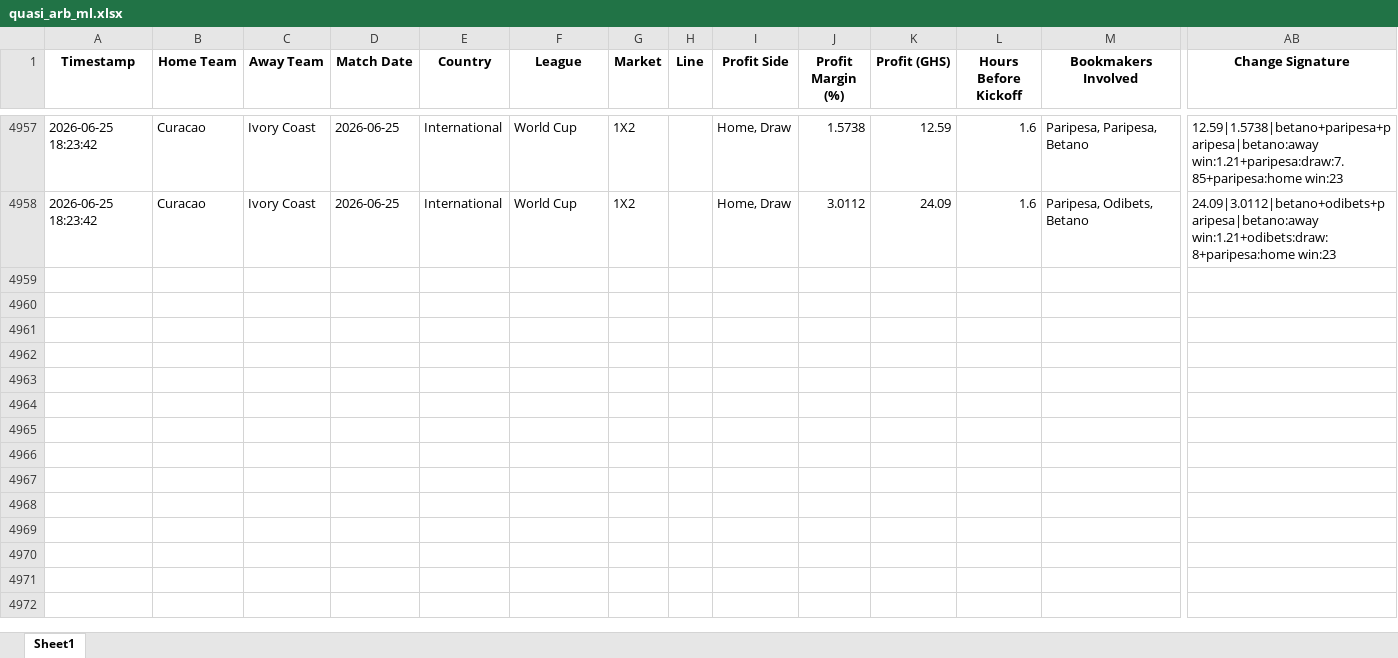
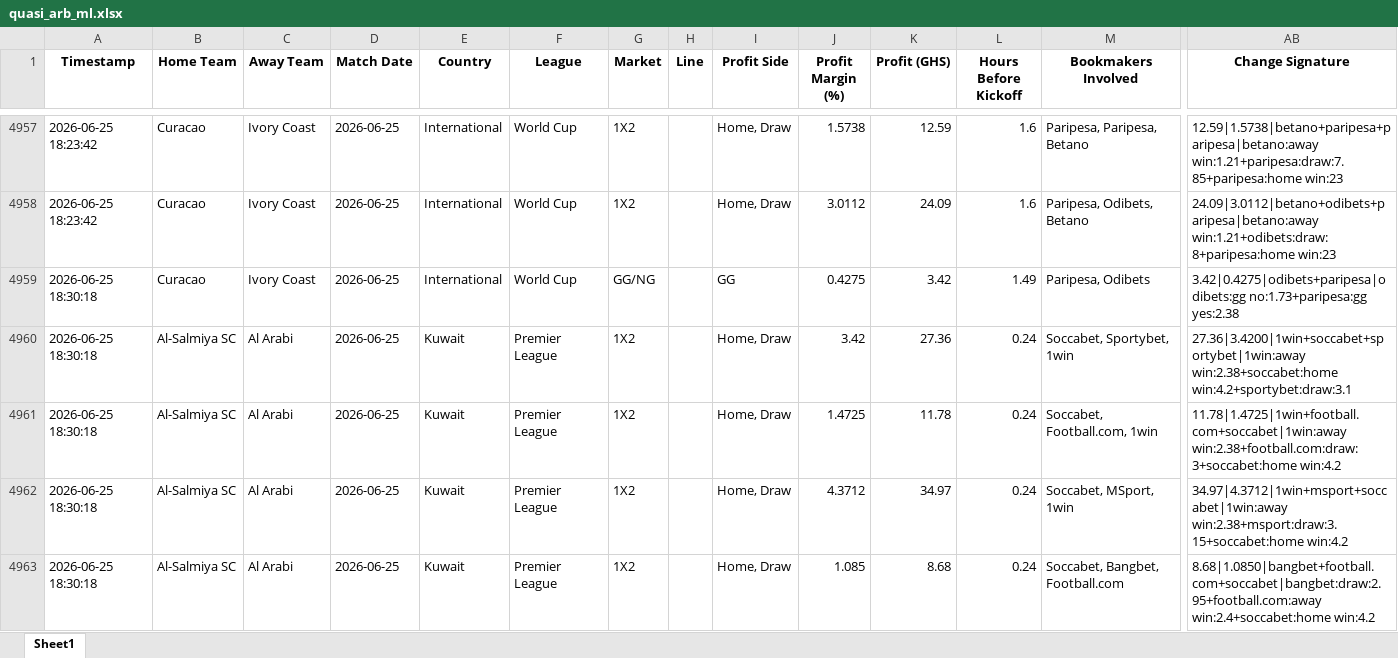
Before and after one commit to ErasmusDuah/ghanaian-odds-market-inefficiency-analysis-system, an Excel workbook: football/data/quasi_arb_ml.xlsx, sheet Sheet1, drawn as a sheet; only a part is shown, gaps mark what is left out; values as stored, in another font and other column widths than the file's, no borders; rows hold the shown columns only; the diff covers the shown part only; the diff names each change by its address in the sheet, - before the commit and + after, or states it on an @@ line.

Commit message:
Auto-update intensive arbitrage results (Scan #3)

```diff
--- a/football/data/quasi_arb_ml.xlsx (sheet Sheet1)
+++ b/football/data/quasi_arb_ml.xlsx (sheet Sheet1)
+row 4959: 2026-06-25 18:30:18 | Curacao | Ivory Coast | 2026-06-25 | International | World Cup | GG/NG |  | GG | 0.4275 | 3.42 | 1.49 | Paripesa, Odibets | 3.42|0.4275|odibets+paripesa|odibets:gg no:1.73+paripesa:gg yes:2.38
+row 4960: 2026-06-25 18:30:18 | Al-Salmiya SC | Al Arabi | 2026-06-25 | Kuwait | Premier League | 1X2 |  | Home, Draw | 3.42 | 27.36 | 0.24 | Soccabet, Sportybet, 1win | 27.36|3.4200|1win+soccabet+sportybet|1win:away win:2.38+soccabet:home win:4.2+sportybet:draw:3.1
+row 4961: 2026-06-25 18:30:18 | Al-Salmiya SC | Al Arabi | 2026-06-25 | Kuwait | Premier League | 1X2 |  | Home, Draw | 1.4725 | 11.78 | 0.24 | Soccabet, Football.com, 1win | 11.78|1.4725|1win+football.com+soccabet|1win:away win:2.38+football.com:draw:3+soccabet:home win:4.2
+row 4962: 2026-06-25 18:30:18 | Al-Salmiya SC | Al Arabi | 2026-06-25 | Kuwait | Premier League | 1X2 |  | Home, Draw | 4.3712 | 34.97 | 0.24 | Soccabet, MSport, 1win | 34.97|4.3712|1win+msport+soccabet|1win:away win:2.38+msport:draw:3.15+soccabet:home win:4.2
+row 4963: 2026-06-25 18:30:18 | Al-Salmiya SC | Al Arabi | 2026-06-25 | Kuwait | Premier League | 1X2 |  | Home, Draw | 1.085 | 8.68 | 0.24 | Soccabet, Bangbet, Football.com | 8.68|1.0850|bangbet+football.com+soccabet|bangbet:draw:2.95+football.com:away win:2.4+soccabet:home win:4.2
```
Also changed, not shown: 16 added rows elsewhere in this sheet, 1 other file.
